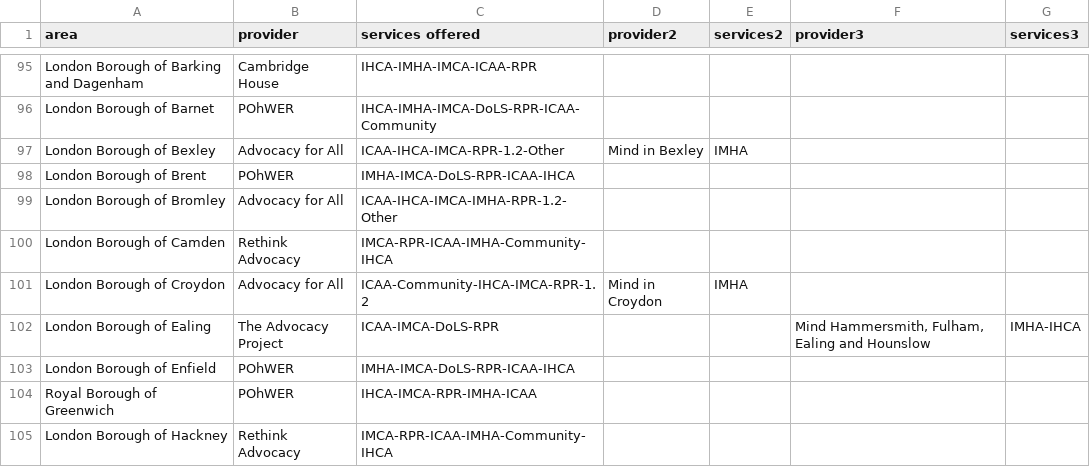
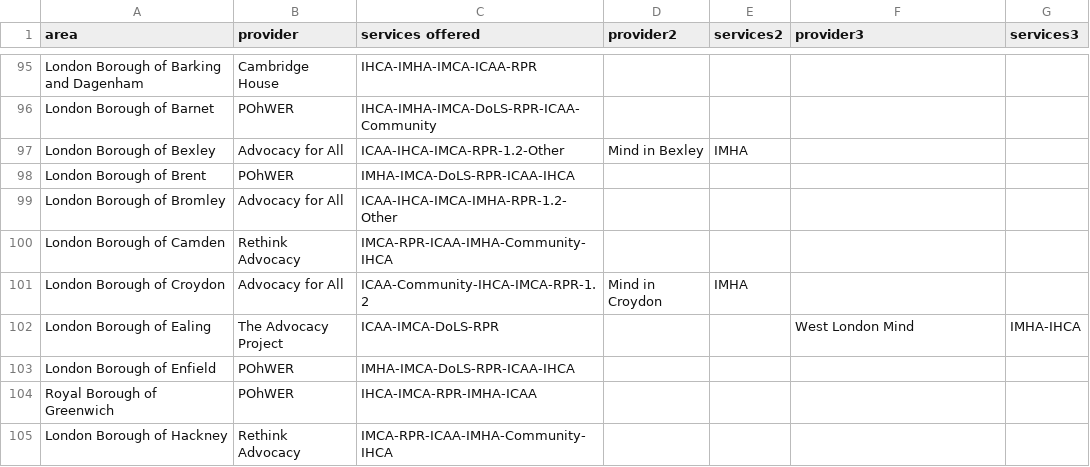
Before and after one commit to beawitcht/advocacy-finder, a CSV file: area_provider_services.csv, drawn as a sheet; only a part is shown, gaps mark what is left out.

```diff
--- a/area_provider_services.csv
+++ b/area_provider_services.csv
@@ -101,3 +101,3 @@ London Borough of Camden,Rethink Advocacy,IMCA-RPR-ICAA-IMHA-Community-IHCA,,,,
 London Borough of Croydon,Advocacy for All,ICAA-Community-IHCA-IMCA-RPR-1.2,Mind in Croydon,IMHA,,
-London Borough of Ealing,The Advocacy Project,ICAA-IMCA-DoLS-RPR,,,"Mind Hammersmith, Fulham, Ealing and Hounslow",IMHA-IHCA
+London Borough of Ealing,The Advocacy Project,ICAA-IMCA-DoLS-RPR,,,"West London Mind",IMHA-IHCA
 London Borough of Enfield,POhWER,IMHA-IMCA-DoLS-RPR-ICAA-IHCA,,,,
```
Also changed, not shown: providers.csv.
